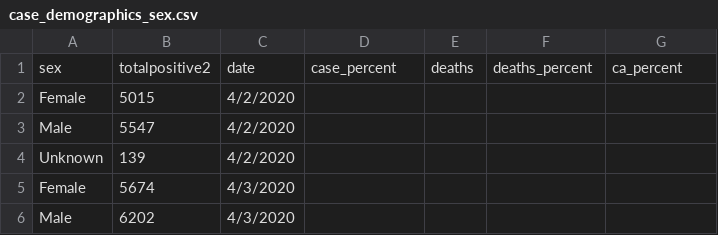
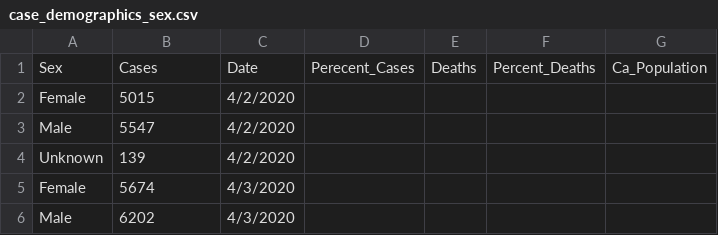
Before and after one commit to Jordanmyer92/COVID-Part-2, a CSV file: California gov/case_demographics_sex.csv, drawn as a sheet; only a part is shown; removed rows and columns are numbered as before the commit, all else as after; the diff names each change by its address in the sheet, - before the commit and + after, or states it on an @@ line.

```diff
--- a/California gov/case_demographics_sex.csv
+++ b/California gov/case_demographics_sex.csv
-row 1: sex | totalpositive2 | date | case_percent | deaths | deaths_percent | ca_percent
+row 1: Sex | Cases | Date | Perecent_Cases | Deaths | Percent_Deaths | Ca_Population
```
Also changed, not shown: California gov/case_demographics_age.csv, California gov/case_demographics_ethnicity.csv, 1 other file.
